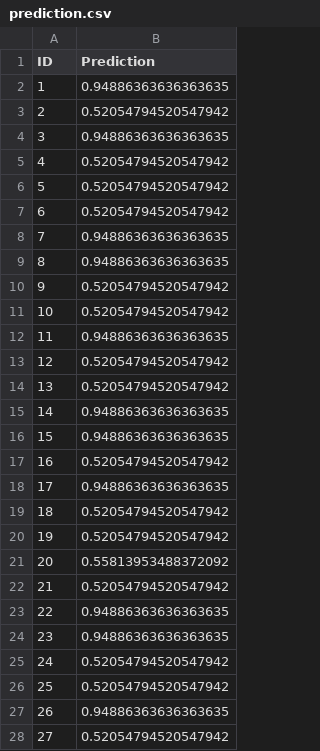
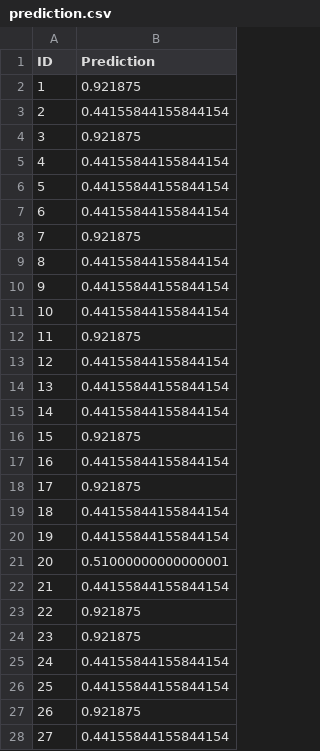
Before and after one commit to Enucatl/machine-learning-healthy-brains, a CSV file: local_postprocessing/prediction.csv, drawn as a sheet; only a part is shown; the diff covers the shown part only.

```diff
--- a/local_postprocessing/prediction.csv
+++ b/local_postprocessing/prediction.csv
@@ -1,28 +1,28 @@
 ID,Prediction
-1,0.94886363636363635
-2,0.52054794520547942
-3,0.94886363636363635
-4,0.52054794520547942
-5,0.52054794520547942
-6,0.52054794520547942
-7,0.94886363636363635
-8,0.94886363636363635
-9,0.52054794520547942
-10,0.52054794520547942
-11,0.94886363636363635
-12,0.52054794520547942
-13,0.52054794520547942
-14,0.94886363636363635
-15,0.94886363636363635
-16,0.52054794520547942
-17,0.94886363636363635
-18,0.52054794520547942
-19,0.52054794520547942
-20,0.55813953488372092
-21,0.52054794520547942
-22,0.94886363636363635
-23,0.94886363636363635
-24,0.52054794520547942
-25,0.52054794520547942
-26,0.94886363636363635
-27,0.52054794520547942
+1,0.921875
+2,0.44155844155844154
+3,0.921875
+4,0.44155844155844154
+5,0.44155844155844154
+6,0.44155844155844154
+7,0.921875
+8,0.44155844155844154
+9,0.44155844155844154
+10,0.44155844155844154
+11,0.921875
+12,0.44155844155844154
+13,0.44155844155844154
+14,0.44155844155844154
+15,0.921875
+16,0.44155844155844154
+17,0.921875
+18,0.44155844155844154
+19,0.44155844155844154
+20,0.51000000000000001
+21,0.44155844155844154
+22,0.921875
+23,0.921875
+24,0.44155844155844154
+25,0.44155844155844154
+26,0.921875
+27,0.44155844155844154
```
Also changed, not shown: 111 edited cells elsewhere in this file, 3 other files.
